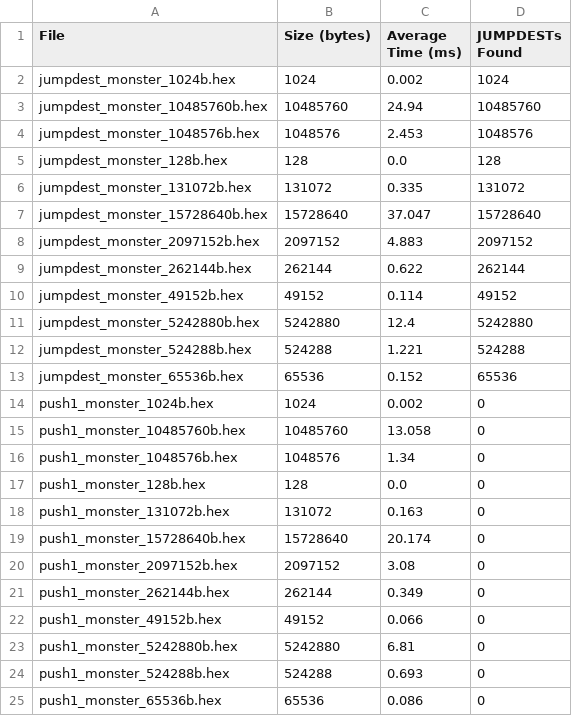
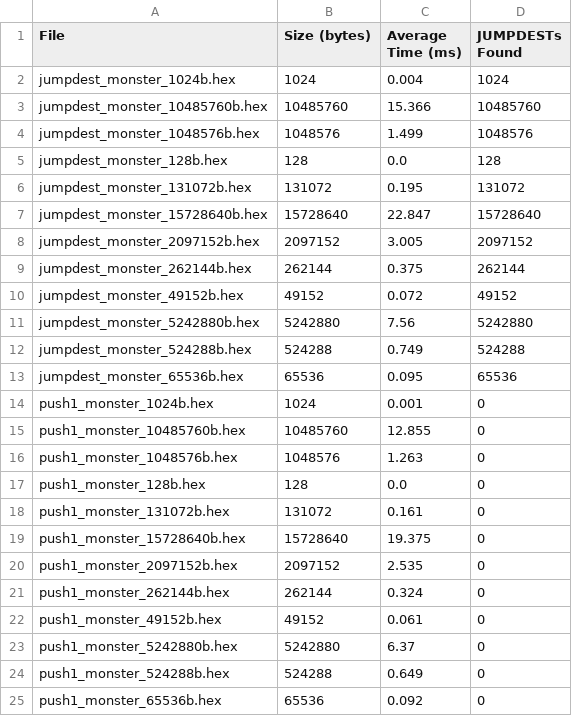
Before and after one commit to charles-cooper/eip-3860-benchmarks, a CSV file: benchmark_results/benchmark_results.csv, drawn as a sheet.

```diff
--- a/benchmark_results/benchmark_results.csv
+++ b/benchmark_results/benchmark_results.csv
@@ -1,25 +1,25 @@
 File,Size (bytes),Average Time (ms),JUMPDESTs Found
-jumpdest_monster_1024b.hex,1024,0.002,1024
-jumpdest_monster_10485760b.hex,10485760,24.94,10485760
-jumpdest_monster_1048576b.hex,1048576,2.453,1048576
+jumpdest_monster_1024b.hex,1024,0.004,1024
+jumpdest_monster_10485760b.hex,10485760,15.366,10485760
+jumpdest_monster_1048576b.hex,1048576,1.499,1048576
 jumpdest_monster_128b.hex,128,0.0,128
-jumpdest_monster_131072b.hex,131072,0.335,131072
-jumpdest_monster_15728640b.hex,15728640,37.047,15728640
-jumpdest_monster_2097152b.hex,2097152,4.883,2097152
-jumpdest_monster_262144b.hex,262144,0.622,262144
-jumpdest_monster_49152b.hex,49152,0.114,49152
-jumpdest_monster_5242880b.hex,5242880,12.4,5242880
-jumpdest_monster_524288b.hex,524288,1.221,524288
-jumpdest_monster_65536b.hex,65536,0.152,65536
-push1_monster_1024b.hex,1024,0.002,0
-push1_monster_10485760b.hex,10485760,13.058,0
-push1_monster_1048576b.hex,1048576,1.34,0
+jumpdest_monster_131072b.hex,131072,0.195,131072
+jumpdest_monster_15728640b.hex,15728640,22.847,15728640
+jumpdest_monster_2097152b.hex,2097152,3.005,2097152
+jumpdest_monster_262144b.hex,262144,0.375,262144
+jumpdest_monster_49152b.hex,49152,0.072,49152
+jumpdest_monster_5242880b.hex,5242880,7.56,5242880
+jumpdest_monster_524288b.hex,524288,0.749,524288
+jumpdest_monster_65536b.hex,65536,0.095,65536
+push1_monster_1024b.hex,1024,0.001,0
+push1_monster_10485760b.hex,10485760,12.855,0
+push1_monster_1048576b.hex,1048576,1.263,0
 push1_monster_128b.hex,128,0.0,0
-push1_monster_131072b.hex,131072,0.163,0
-push1_monster_15728640b.hex,15728640,20.174,0
-push1_monster_2097152b.hex,2097152,3.08,0
-push1_monster_262144b.hex,262144,0.349,0
-push1_monster_49152b.hex,49152,0.066,0
-push1_monster_5242880b.hex,5242880,6.81,0
-push1_monster_524288b.hex,524288,0.693,0
-push1_monster_65536b.hex,65536,0.086,0
+push1_monster_131072b.hex,131072,0.161,0
+push1_monster_15728640b.hex,15728640,19.375,0
+push1_monster_2097152b.hex,2097152,2.535,0
+push1_monster_262144b.hex,262144,0.324,0
+push1_monster_49152b.hex,49152,0.061,0
+push1_monster_5242880b.hex,5242880,6.37,0
+push1_monster_524288b.hex,524288,0.649,0
+push1_monster_65536b.hex,65536,0.092,0
```
Also changed, not shown: benchmark_results/detailed_runs.csv, 3 other files.
